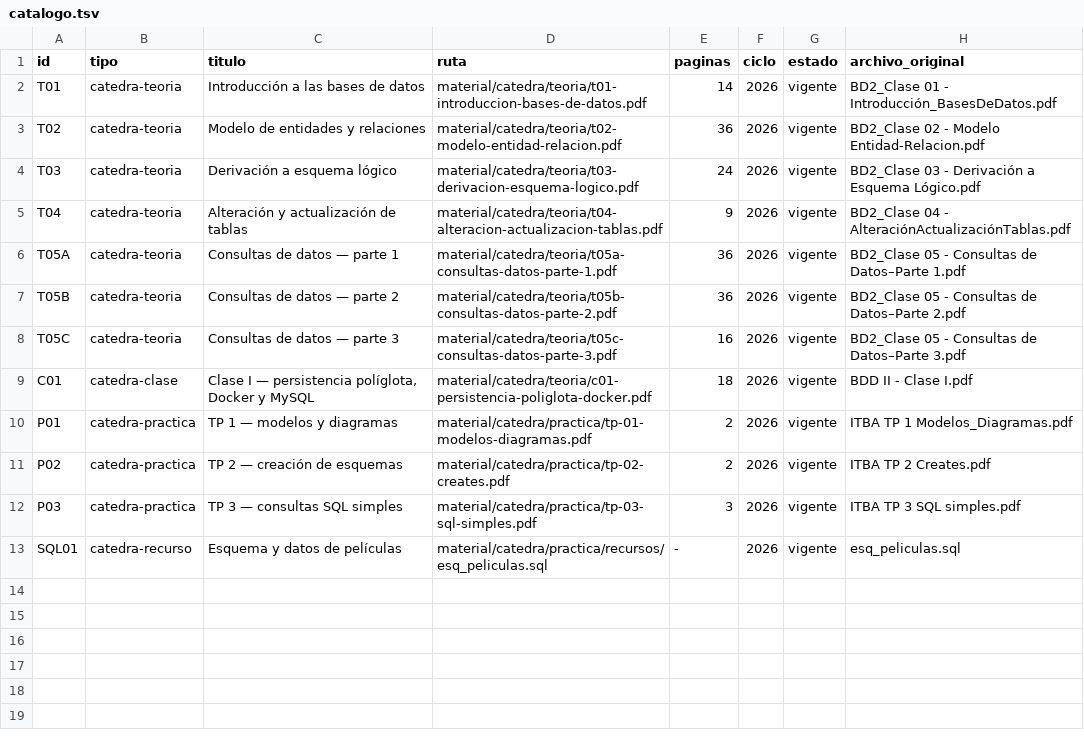
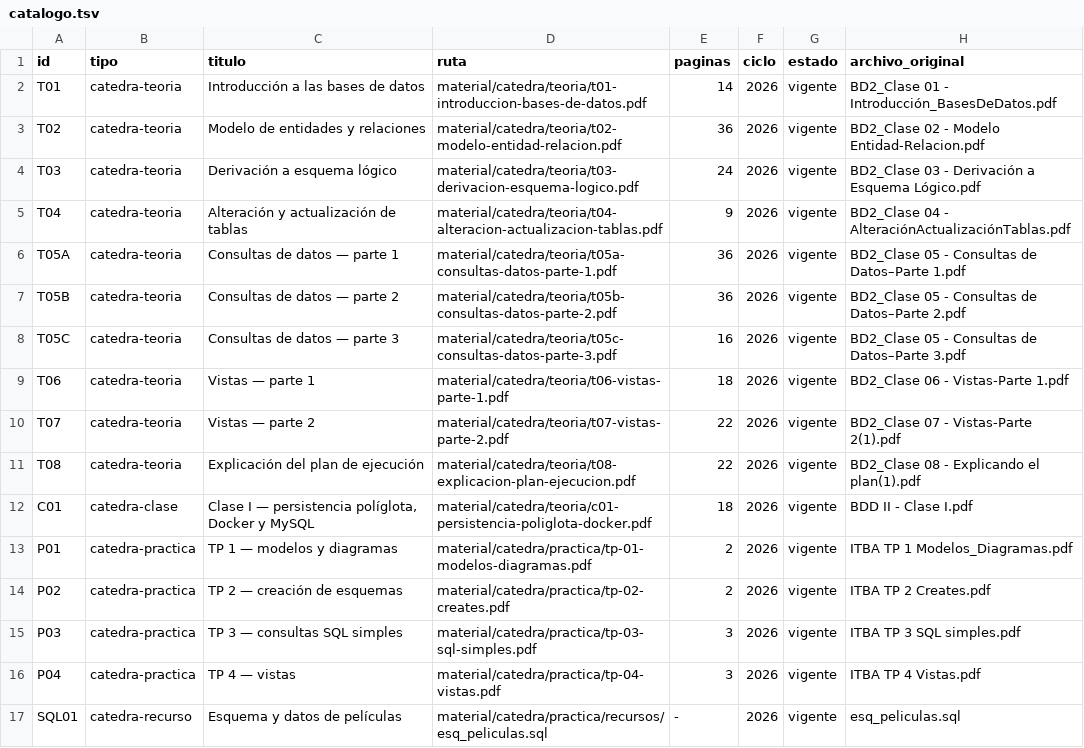
Before and after one commit to eugemigliaro/bd2, a TSV file: material/catalogo.tsv, drawn as a sheet.

```diff
--- a/material/catalogo.tsv
+++ b/material/catalogo.tsv
@@ -8,2 +8,5 @@ T05B	catedra-teoria	Consultas de datos — parte 2	material/catedra/teoria/t05b-
 T05C	catedra-teoria	Consultas de datos — parte 3	material/catedra/teoria/t05c-consultas-datos-parte-3.pdf	16	2026	vigente	BD2_Clase 05 - Consultas de Datos–Parte 3.pdf
+T06	catedra-teoria	Vistas — parte 1	material/catedra/teoria/t06-vistas-parte-1.pdf	18	2026	vigente	BD2_Clase 06 - Vistas-Parte 1.pdf
+T07	catedra-teoria	Vistas — parte 2	material/catedra/teoria/t07-vistas-parte-2.pdf	22	2026	vigente	BD2_Clase 07 - Vistas-Parte 2(1).pdf
+T08	catedra-teoria	Explicación del plan de ejecución	material/catedra/teoria/t08-explicacion-plan-ejecucion.pdf	22	2026	vigente	BD2_Clase 08 - Explicando el plan(1).pdf
 C01	catedra-clase	Clase I — persistencia políglota, Docker y MySQL	material/catedra/teoria/c01-persistencia-poliglota-docker.pdf	18	2026	vigente	BDD II - Clase I.pdf
@@ -12,2 +15,3 @@ P02	catedra-practica	TP 2 — creación de esquemas	material/catedra/practica/tp
 P03	catedra-practica	TP 3 — consultas SQL simples	material/catedra/practica/tp-03-sql-simples.pdf	3	2026	vigente	ITBA TP 3 SQL simples.pdf
+P04	catedra-practica	TP 4 — vistas	material/catedra/practica/tp-04-vistas.pdf	3	2026	vigente	ITBA TP 4 Vistas.pdf
 SQL01	catedra-recurso	Esquema y datos de películas	material/catedra/practica/recursos/esq_peliculas.sql	-	2026	vigente	esq_peliculas.sql
```
Also changed, not shown: 24 other files.
